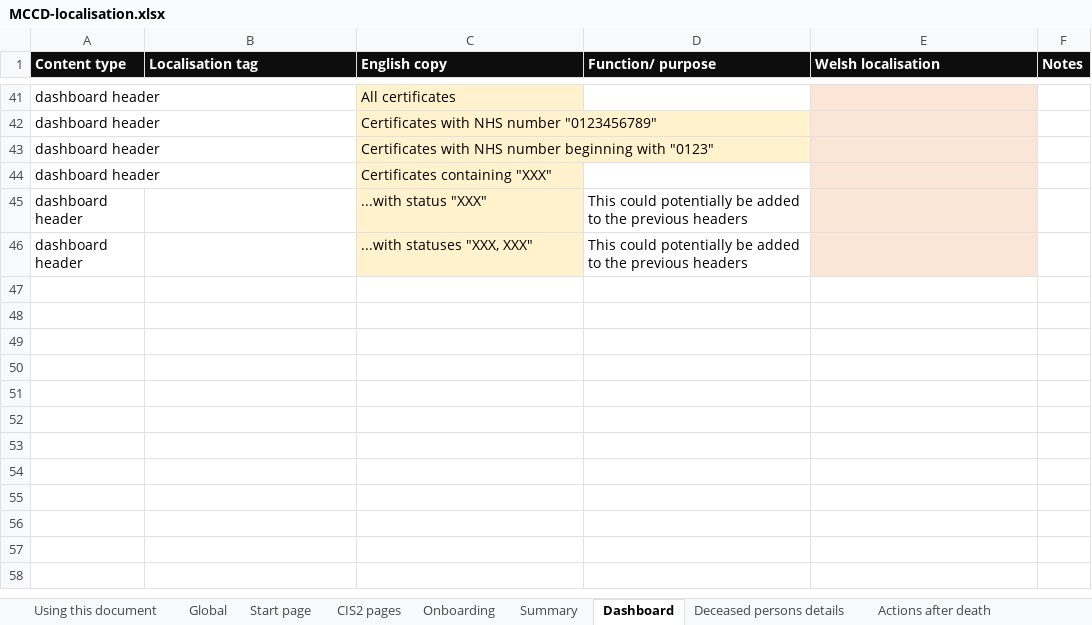
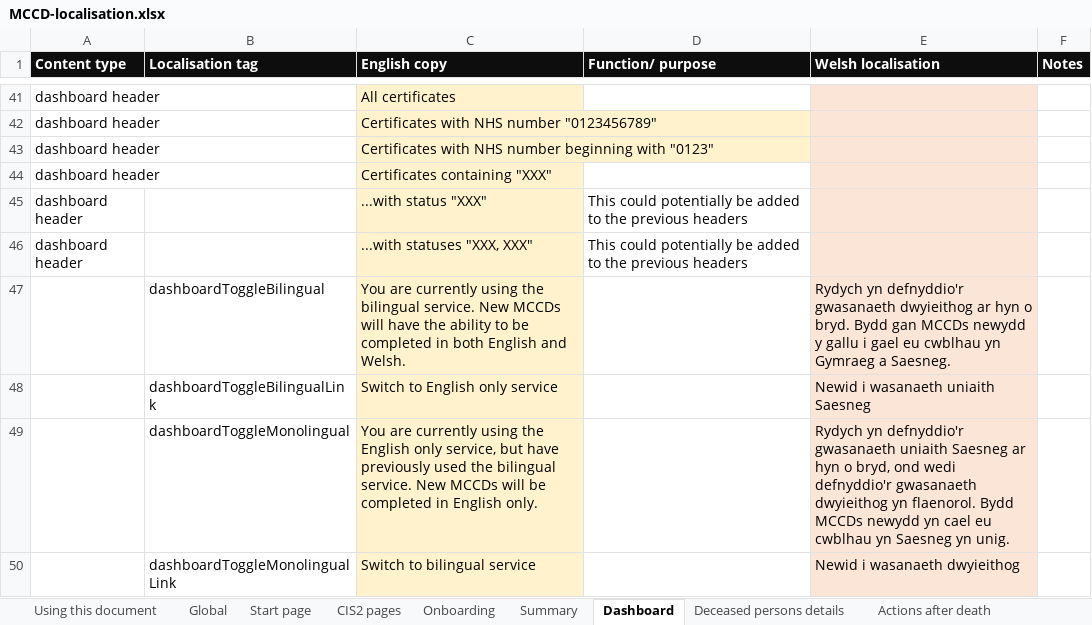
Before and after one commit to nhsbsa/medical-certificate-of-cause-of-death, an Excel workbook: app/data/MCCD-localisation.xlsx, sheet Dashboard, drawn as a sheet; only a part is shown, gaps mark what is left out; values as stored, in another font and other column widths than the file's, no borders; the diff names each change by its address in the sheet, - before the commit and + after, or states it on an @@ line.

Commit message:
Adding in the bilingual logic for toggles at the top of the dashboard etc.

```diff
--- a/app/data/MCCD-localisation.xlsx (sheet Dashboard)
+++ b/app/data/MCCD-localisation.xlsx (sheet Dashboard)
+row 47:  | dashboardToggleBilingual | You are currently using the bilingual service. New MCCDs will have the ability to be completed in both English and Welsh. |  | Rydych yn defnyddio'r gwasanaeth dwyieithog ar hyn o bryd. Bydd gan MCCDs newydd y gallu i gael eu cwblhau yn Gymraeg a Saesneg.
+row 48:  | dashboardToggleBilingualLink | Switch to English only service |  | Newid i wasanaeth uniaith Saesneg
+row 49:  | dashboardToggleMonolingual | You are currently using the English only service, but have previously used the bilingual service. New MCCDs will be completed in English only. |  | Rydych yn defnyddio'r gwasanaeth uniaith Saesneg ar hyn o bryd, ond wedi defnyddio'r gwasanaeth dwyieithog yn flaenorol. Bydd MCCDs newydd yn cael eu cwblhau yn Saesneg yn unig.
+row 50:  | dashboardToggleMonolingualLink | Switch to bilingual service |  | Newid i wasanaeth dwyieithog
```
Also changed, not shown: sheet Global, app/data/MCCD-localisation-V01.xlsx, 5 other files.
